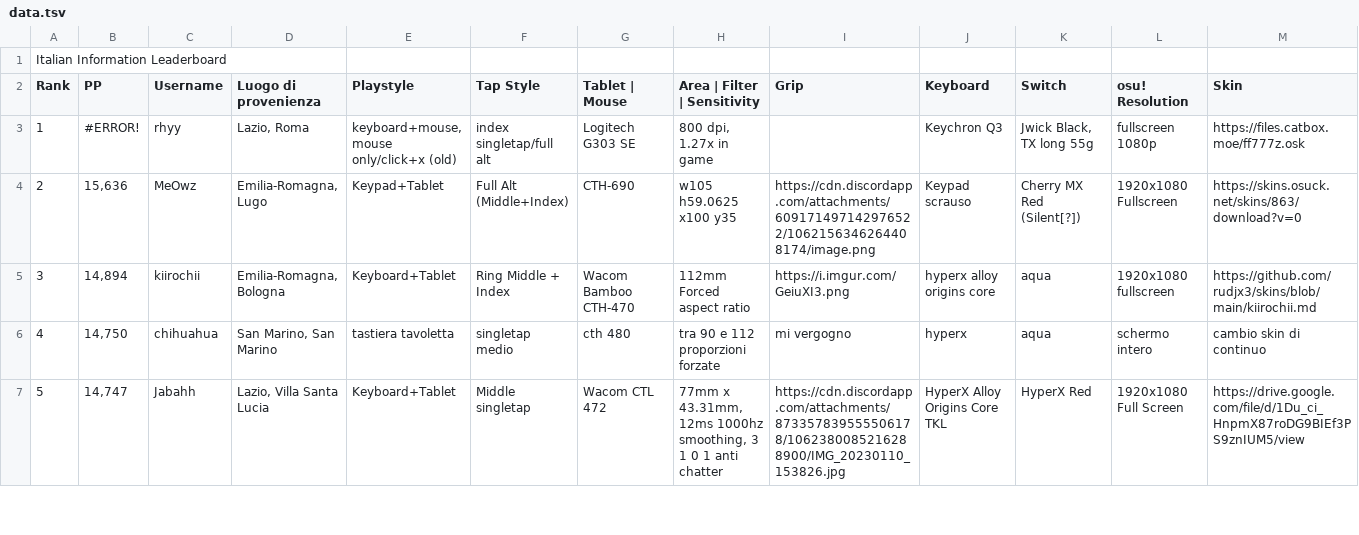
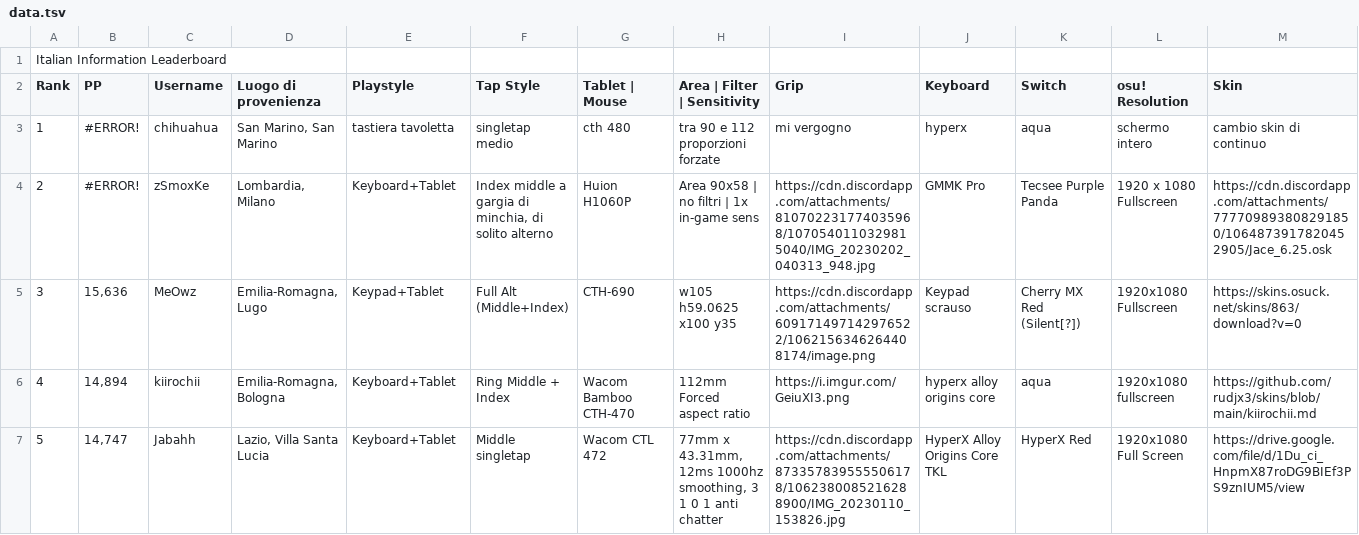
Before and after one commit to Sclafus/italian-top-players-gear, a TSV file: data.tsv, drawn as a sheet; only a part is shown; the diff covers the shown part only.

```diff
--- a/data.tsv
+++ b/data.tsv
@@ -2,6 +2,6 @@ Italian Information Leaderboard
 Rank	PP	Username	Luogo di provenienza	Playstyle	Tap Style	Tablet | Mouse	Area | Filter | Sensitivity	Grip	Keyboard	Switch	osu! Resolution	Skin
-1	#ERROR!	rhyy	Lazio, Roma	keyboard+mouse, mouse only/click+x (old)	index singletap/full alt	Logitech G303 SE	800 dpi, 1.27x in game		Keychron Q3	Jwick Black, TX long 55g	fullscreen 1080p	https://files.catbox.moe/ff777z.osk
-2	15,636	MeOwz	Emilia-Romagna, Lugo	Keypad+Tablet	Full Alt (Middle+Index)	CTH-690	w105 h59.0625 x100 y35	https://cdn.discordapp.com/attachments/609171497142976522/1062156346264408174/image.png	Keypad scrauso	Cherry MX Red (Silent[?])	1920x1080 Fullscreen	https://skins.osuck.net/skins/863/download?v=0
-3	14,894	kiirochii	Emilia-Romagna, Bologna	Keyboard+Tablet	Ring Middle + Index	Wacom Bamboo CTH-470	112mm Forced aspect ratio 	https://i.imgur.com/GeiuXI3.png	hyperx alloy origins core	aqua	1920x1080 fullscreen	https://github.com/rudjx3/skins/blob/main/kiirochii.md
-4	14,750	chihuahua	San Marino, San Marino	tastiera tavoletta	singletap medio	cth 480	tra 90 e 112 proporzioni forzate	mi vergogno	hyperx	aqua	schermo intero	cambio skin di continuo
+1	#ERROR!	chihuahua	San Marino, San Marino	tastiera tavoletta	singletap medio	cth 480	tra 90 e 112 proporzioni forzate	mi vergogno	hyperx	aqua	schermo intero	cambio skin di continuo
+2	#ERROR!	zSmoxKe	Lombardia, Milano	Keyboard+Tablet	Index middle a gargia di minchia, di solito alterno	Huion H1060P	Area 90x58 | no filtri | 1x in-game sens	https://cdn.discordapp.com/attachments/810702231774035968/1070540110329815040/IMG_20230202_040313_948.jpg	GMMK Pro	Tecsee Purple Panda	1920 x 1080 Fullscreen	https://cdn.discordapp.com/attachments/777709893808291850/1064873917820452905/Jace_6.25.osk
+3	15,636	MeOwz	Emilia-Romagna, Lugo	Keypad+Tablet	Full Alt (Middle+Index)	CTH-690	w105 h59.0625 x100 y35	https://cdn.discordapp.com/attachments/609171497142976522/1062156346264408174/image.png	Keypad scrauso	Cherry MX Red (Silent[?])	1920x1080 Fullscreen	https://skins.osuck.net/skins/863/download?v=0
+4	14,894	kiirochii	Emilia-Romagna, Bologna	Keyboard+Tablet	Ring Middle + Index	Wacom Bamboo CTH-470	112mm Forced aspect ratio 	https://i.imgur.com/GeiuXI3.png	hyperx alloy origins core	aqua	1920x1080 fullscreen	https://github.com/rudjx3/skins/blob/main/kiirochii.md
 5	14,747	Jabahh	Lazio, Villa Santa Lucia	Keyboard+Tablet	Middle singletap	Wacom CTL 472	77mm x 43.31mm, 12ms 1000hz smoothing, 3 1 0 1 anti chatter 	https://cdn.discordapp.com/attachments/873357839555506178/1062380085216288900/IMG_20230110_153826.jpg	HyperX Alloy Origins Core TKL	HyperX Red	1920x1080 Full Screen 	https://drive.google.com/file/d/1Du_ci_HnpmX87roDG9BIEf3PS9znIUM5/view
```
Also changed, not shown: 1 added row, 1 removed row and 9 edited cells elsewhere in this file, 1 other file.
